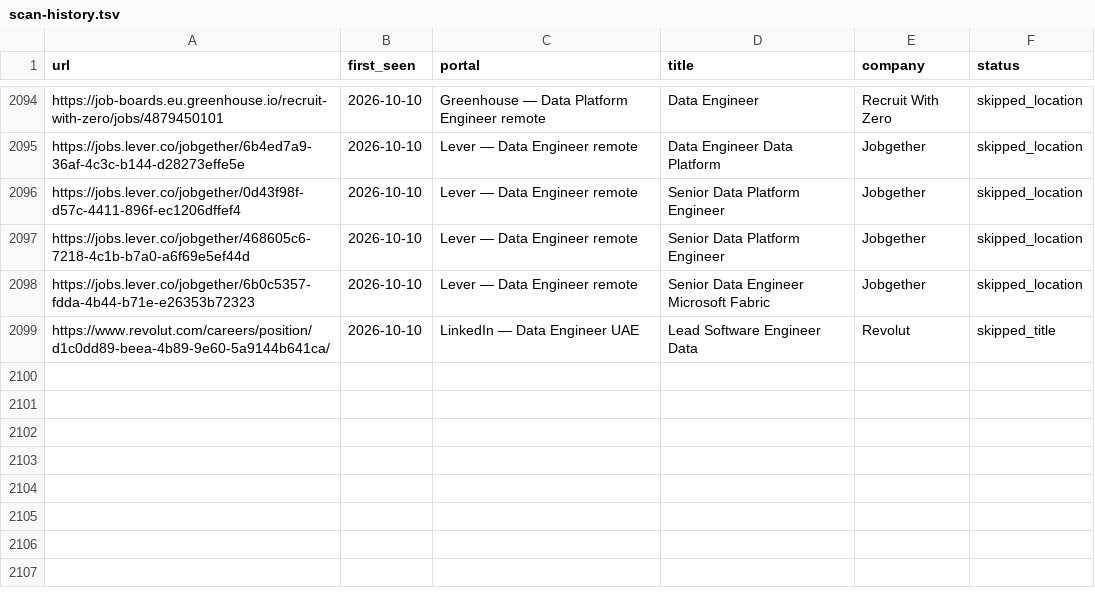
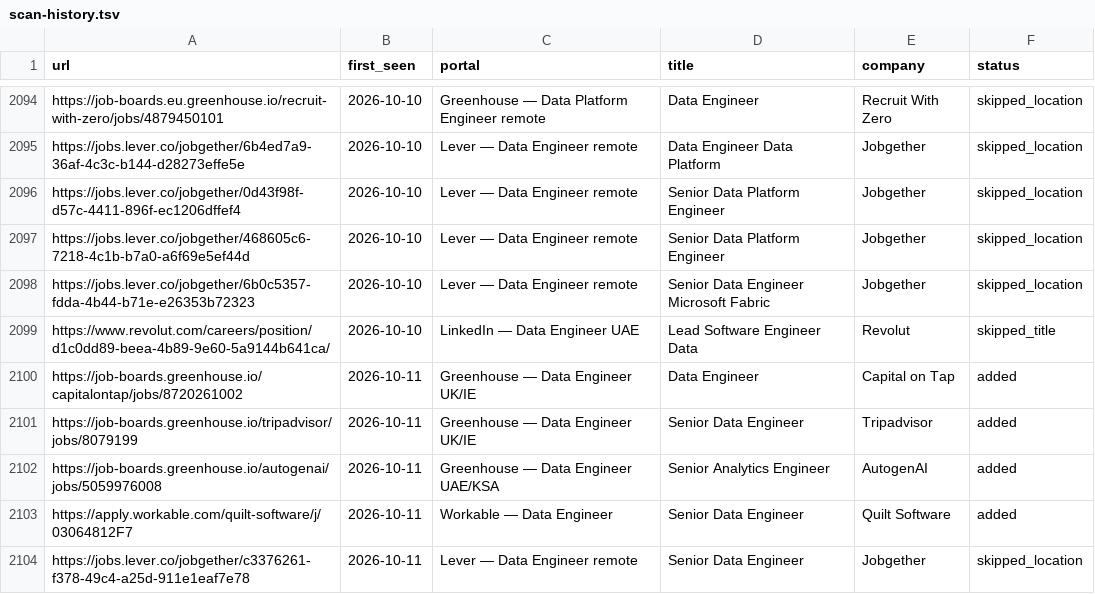
Before and after one commit to MoAshraf10/career-ops, a TSV file: data/scan-history.tsv, drawn as a sheet; only a part is shown, gaps mark what is left out.

```diff
--- a/data/scan-history.tsv
+++ b/data/scan-history.tsv
@@ -2099 +2099,6 @@ https://jobs.lever.co/jobgether/6b0c5357-fdda-4b44-b71e-e26353b72323	2026-10-10
 https://www.revolut.com/careers/position/d1c0dd89-beea-4b89-9e60-5a9144b641ca/	2026-10-10	LinkedIn — Data Engineer UAE	Lead Software Engineer Data	Revolut	skipped_title
+https://job-boards.greenhouse.io/capitalontap/jobs/8720261002	2026-10-11	Greenhouse — Data Engineer UK/IE	Data Engineer	Capital on Tap	added
+https://job-boards.greenhouse.io/tripadvisor/jobs/8079199	2026-10-11	Greenhouse — Data Engineer UK/IE	Senior Data Engineer	Tripadvisor	added
+https://job-boards.greenhouse.io/autogenai/jobs/5059976008	2026-10-11	Greenhouse — Data Engineer UAE/KSA	Senior Analytics Engineer	AutogenAI	added
+https://apply.workable.com/quilt-software/j/03064812F7	2026-10-11	Workable — Data Engineer	Senior Data Engineer	Quilt Software	added
+https://jobs.lever.co/jobgether/c3376261-f378-49c4-a25d-911e1eaf7e78	2026-10-11	Lever — Data Engineer remote	Senior Data Engineer	Jobgether	skipped_location
```
Also changed, not shown: 1 other file.
